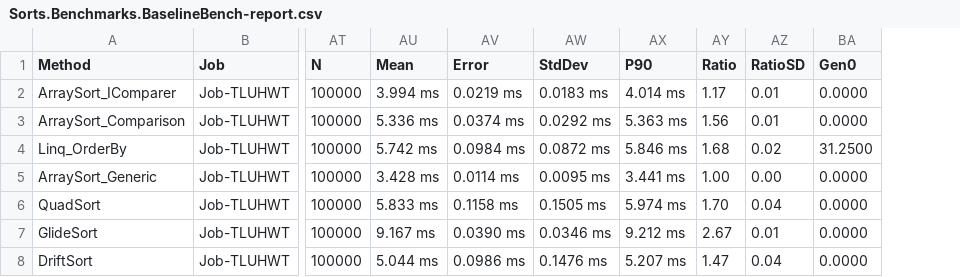
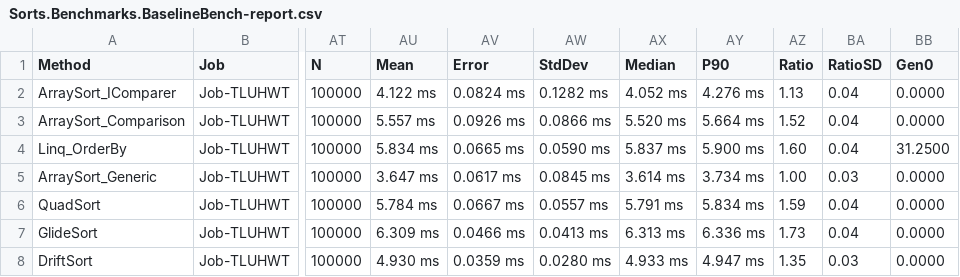
Before and after one commit to ShuiRuTian/csharp-sorts, a CSV file: benchmarks/results/Sorts.Benchmarks.BaselineBench-report.csv, drawn as a sheet; only a part is shown, gaps mark what is left out; addresses are those after the commit; the diff names each change by its address in the sheet, - before the commit and + after, or states it on an @@ line.

```diff
--- a/benchmarks/results/Sorts.Benchmarks.BaselineBench-report.csv
+++ b/benchmarks/results/Sorts.Benchmarks.BaselineBench-report.csv
+column AX (Median), rows 2-8: 4.052 ms | 5.520 ms | 5.837 ms | 3.614 ms | 5.791 ms | 6.313 ms | 4.933 ms
-AU2 (Mean): 3.994 ms
+AU2 (Mean): 4.122 ms
-AV2 (Error): 0.0219 ms
+AV2 (Error): 0.0824 ms
-AW2 (StdDev): 0.0183 ms
+AW2 (StdDev): 0.1282 ms
-AY2 (P90): 4.014 ms
+AY2 (P90): 4.276 ms
-AZ2 (Ratio): 1.17
+AZ2 (Ratio): 1.13
-BA2:BA3 (RatioSD): 0.01
+BA2:BA3 (RatioSD): 0.04
-AU3 (Mean): 5.336 ms
+AU3 (Mean): 5.557 ms
-AV3 (Error): 0.0374 ms
+AV3 (Error): 0.0926 ms
-AW3 (StdDev): 0.0292 ms
+AW3 (StdDev): 0.0866 ms
-AY3 (P90): 5.363 ms
+AY3 (P90): 5.664 ms
-AZ3 (Ratio): 1.56
+AZ3 (Ratio): 1.52
-AU4 (Mean): 5.742 ms
+AU4 (Mean): 5.834 ms
-AV4 (Error): 0.0984 ms
+AV4 (Error): 0.0665 ms
-AW4 (StdDev): 0.0872 ms
+AW4 (StdDev): 0.0590 ms
-AY4 (P90): 5.846 ms
+AY4 (P90): 5.900 ms
-AZ4 (Ratio): 1.68
+AZ4 (Ratio): 1.60
-BA4 (RatioSD): 0.02
+BA4 (RatioSD): 0.04
-AU5 (Mean): 3.428 ms
+AU5 (Mean): 3.647 ms
-AV5 (Error): 0.0114 ms
+AV5 (Error): 0.0617 ms
-AW5 (StdDev): 0.0095 ms
+AW5 (StdDev): 0.0845 ms
-AY5 (P90): 3.441 ms
+AY5 (P90): 3.734 ms
-BA5 (RatioSD): 0.00
+BA5 (RatioSD): 0.03
-AU6 (Mean): 5.833 ms
+AU6 (Mean): 5.784 ms
-AV6 (Error): 0.1158 ms
+AV6 (Error): 0.0667 ms
-AW6 (StdDev): 0.1505 ms
+AW6 (StdDev): 0.0557 ms
-AY6 (P90): 5.974 ms
+AY6 (P90): 5.834 ms
-AZ6 (Ratio): 1.70
+AZ6 (Ratio): 1.59
-AU7 (Mean): 9.167 ms
+AU7 (Mean): 6.309 ms
-AV7 (Error): 0.0390 ms
+AV7 (Error): 0.0466 ms
-AW7 (StdDev): 0.0346 ms
+AW7 (StdDev): 0.0413 ms
-AY7 (P90): 9.212 ms
+AY7 (P90): 6.336 ms
-AZ7 (Ratio): 2.67
+AZ7 (Ratio): 1.73
-BA7 (RatioSD): 0.01
+BA7 (RatioSD): 0.04
-AU8 (Mean): 5.044 ms
+AU8 (Mean): 4.930 ms
-AV8 (Error): 0.0986 ms
+AV8 (Error): 0.0359 ms
-AW8 (StdDev): 0.1476 ms
+AW8 (StdDev): 0.0280 ms
-AY8 (P90): 5.207 ms
+AY8 (P90): 4.947 ms
-AZ8 (Ratio): 1.47
+AZ8 (Ratio): 1.35
-BA8 (RatioSD): 0.04
+BA8 (RatioSD): 0.03
```
Also changed, not shown: benchmarks/results/Sorts.Benchmarks.CoreMatrixBench-report.csv, benchmarks/results/Sorts.Benchmarks.ScalingBench-report.csv, 14 other files.
